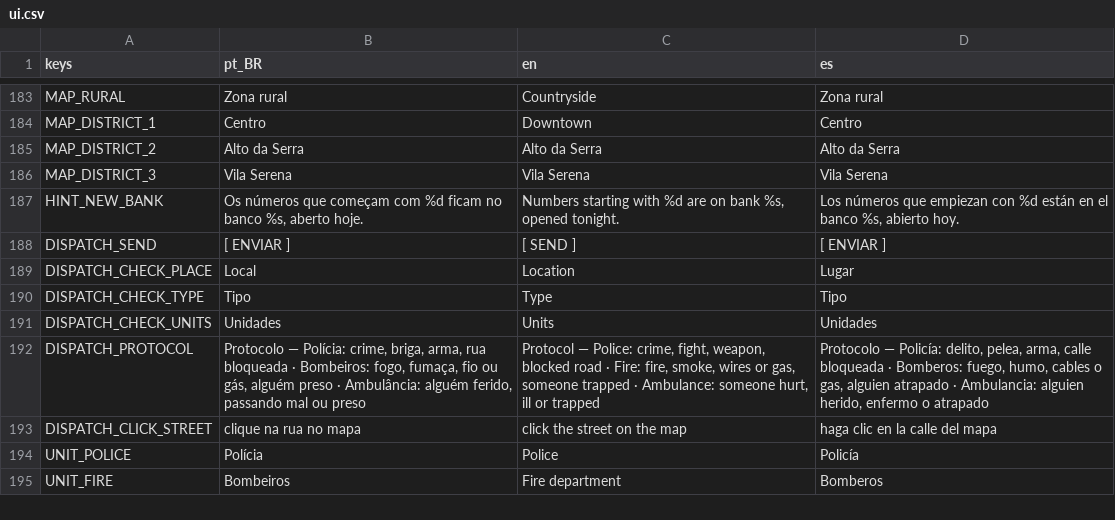
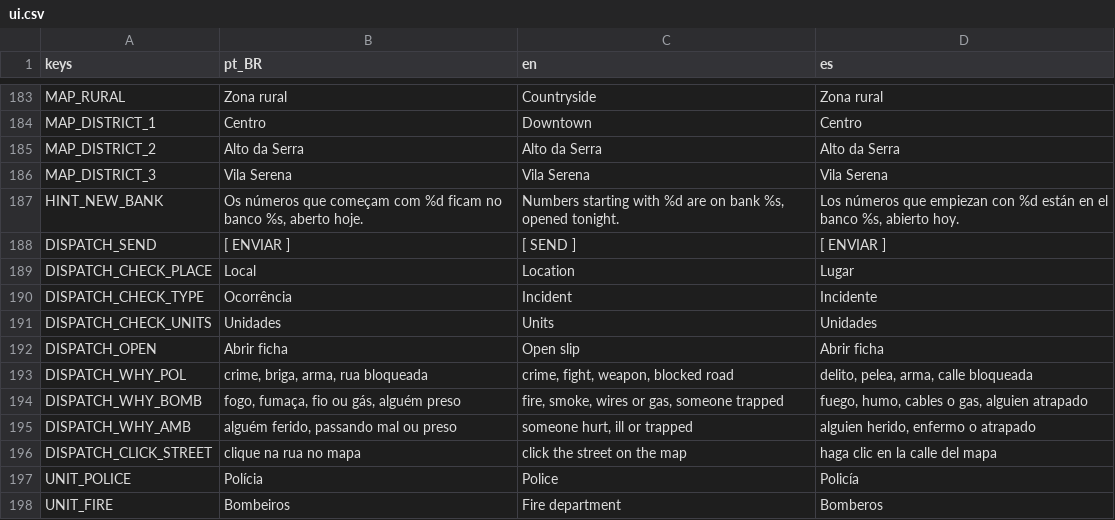
Before and after one commit to MendelDdS/Project-Switchboard, a CSV file: translations/ui.csv, drawn as a sheet; only a part is shown, gaps mark what is left out.

```diff
--- a/translations/ui.csv
+++ b/translations/ui.csv
@@ -192,5 +192,8 @@ DISPATCH_SEND,[ ENVIAR ],[ SEND ],[ ENVIAR ]
 DISPATCH_CHECK_PLACE,Local,Location,Lugar
-DISPATCH_CHECK_TYPE,Tipo,Type,Tipo
+DISPATCH_CHECK_TYPE,Ocorrência,Incident,Incidente
 DISPATCH_CHECK_UNITS,Unidades,Units,Unidades
-DISPATCH_PROTOCOL,"Protocolo — Polícia: crime, briga, arma, rua bloqueada · Bombeiros: fogo, fumaça, fio ou gás, alguém preso · Ambulância: alguém ferido, passando mal ou preso","Protocol — Police: crime, fight, weapon, blocked road · Fire: fire, smoke, wires or gas, someone trapped · Ambulance: someone hurt, ill or trapped","Protocolo — Policía: delito, pelea, arma, calle bloqueada · Bomberos: fuego, humo, cables o gas, alguien atrapado · Ambulancia: alguien herido, enfermo o atrapado"
+DISPATCH_OPEN,Abrir ficha,Open slip,Abrir ficha
+DISPATCH_WHY_POL,"crime, briga, arma, rua bloqueada","crime, fight, weapon, blocked road","delito, pelea, arma, calle bloqueada"
+DISPATCH_WHY_BOMB,"fogo, fumaça, fio ou gás, alguém preso","fire, smoke, wires or gas, someone trapped","fuego, humo, cables o gas, alguien atrapado"
+DISPATCH_WHY_AMB,"alguém ferido, passando mal ou preso","someone hurt, ill or trapped","alguien herido, enfermo o atrapado"
 DISPATCH_CLICK_STREET,clique na rua no mapa,click the street on the map,haga clic en la calle del mapa
```
Also changed, not shown: 10 other files.
